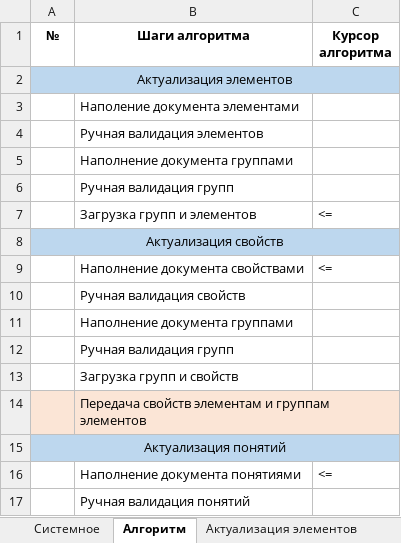
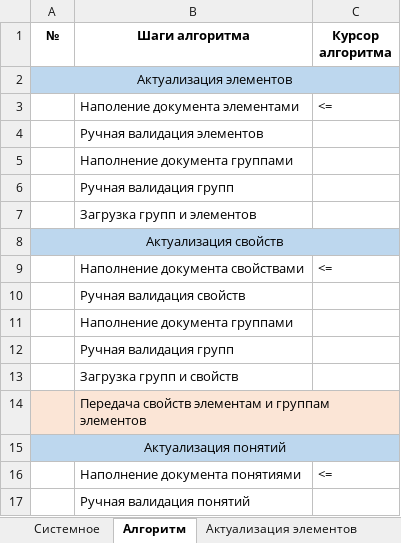
Before and after one commit to VladKzl/Polynom-Import-Manager, an Excel workbook: Настройки.xlsx, sheet Алгоритм, drawn as a sheet; values as stored, in another font and other column widths than the file's, no borders; the diff names each change by its address in the sheet, - before the commit and + after, or states it on an @@ line.

```diff
--- a/Настройки.xlsx (sheet Алгоритм)
+++ b/Настройки.xlsx (sheet Алгоритм)
-C3 (Курсор алгоритма): (empty)
+C3 (Курсор алгоритма): <=
-C7 (Курсор алгоритма): <=
+C7 (Курсор алгоритма): (empty)
```
Also changed, not shown: Актуализация свойств.xlsx, Актуализация элементов.xlsx, 9 other files.
